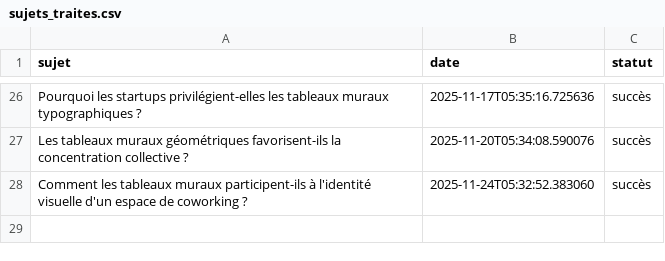
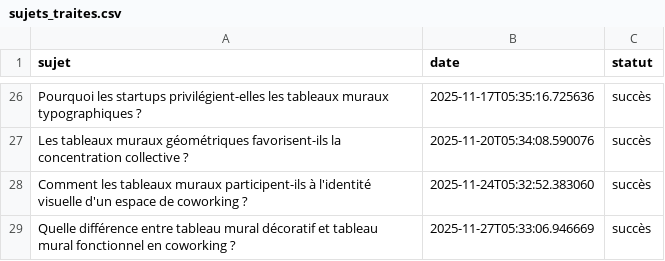
Before and after one commit to Metalosmose21/Coworking-1, a CSV file: sujets_traites.csv, drawn as a sheet; only a part is shown, gaps mark what is left out.

```diff
--- a/sujets_traites.csv
+++ b/sujets_traites.csv
@@ -28 +28,2 @@ Les tableaux muraux géométriques favorisent-ils la concentration collective ?,
 Comment les tableaux muraux participent-ils à l'identité visuelle d'un espace de coworking ?,2025-11-24T05:32:52.383060,succès
+Quelle différence entre tableau mural décoratif et tableau mural fonctionnel en coworking ?,2025-11-27T05:33:06.946669,succès
```
Also changed, not shown: sujets.csv.
